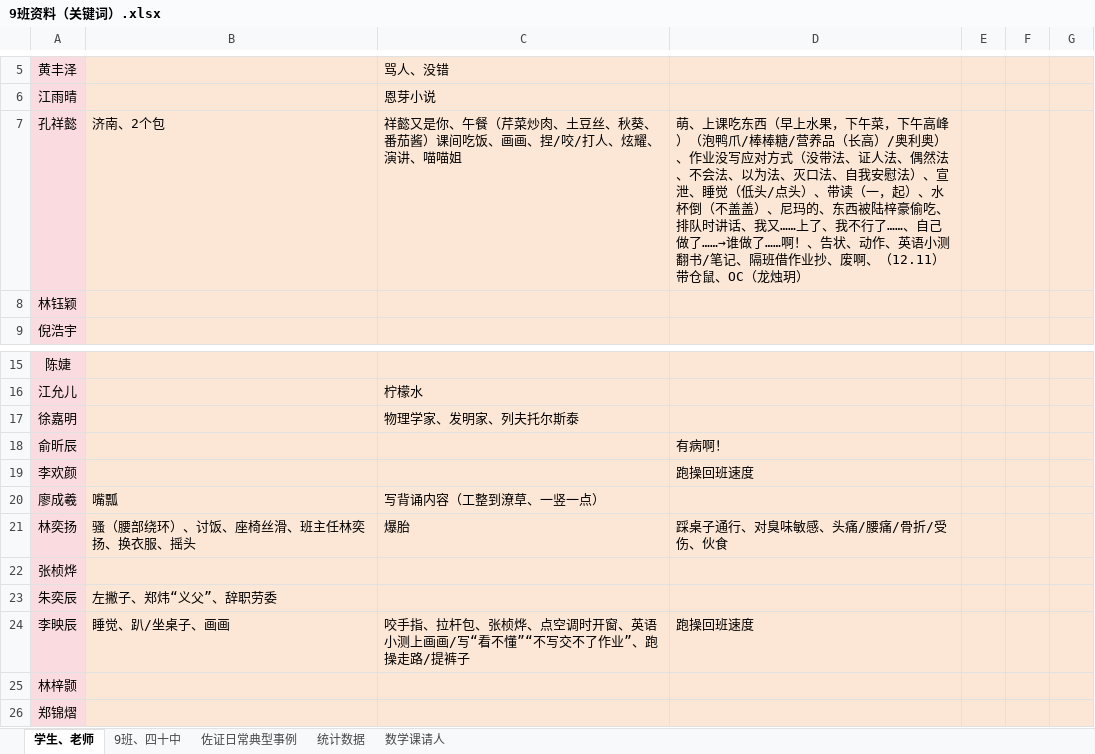
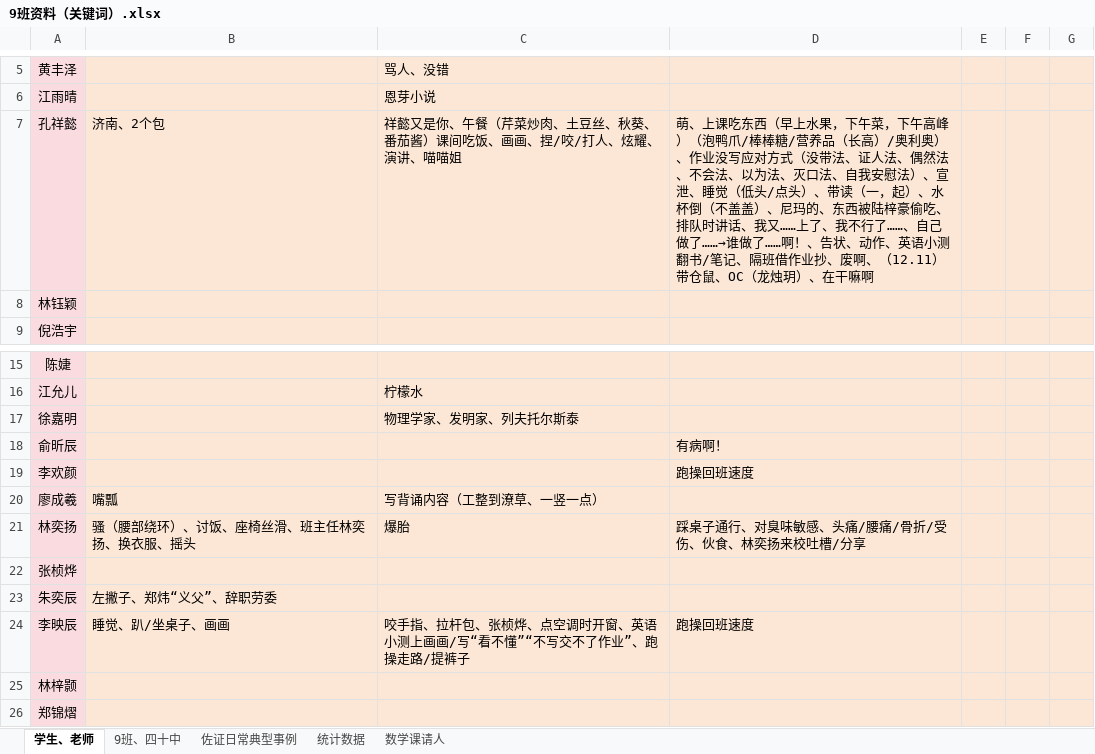
Before and after one commit to dsywy1698/dsywy1698.github.io, an Excel workbook: c/9班资料（关键词）.xlsx, sheet 学生、老师, drawn as a sheet; only a part is shown, gaps mark what is left out; values as stored, in another font and other column widths than the file's, no borders; conditional formats not drawn; the diff names each change by its address in the sheet, - before the commit and + after, or states it on an @@ line.

```diff
--- a/c/9班资料（关键词）.xlsx (sheet 学生、老师)
+++ b/c/9班资料（关键词）.xlsx (sheet 学生、老师)
-D7: …龙烛玥）
+D7: …龙烛玥）、在干嘛啊
-D21: 踩桌子通行、对臭味敏感、头痛/腰痛/骨折/受伤、伙食
+D21: 踩桌子通行、对臭味敏感、头痛/腰痛/骨折/受伤、伙食、林奕扬来校吐槽/分享
```
Also changed, not shown: sheet 统计数据, sheet 佐证日常典型事例, sheet 数学课请人, sheet 9班、四十中, 1 other file.
